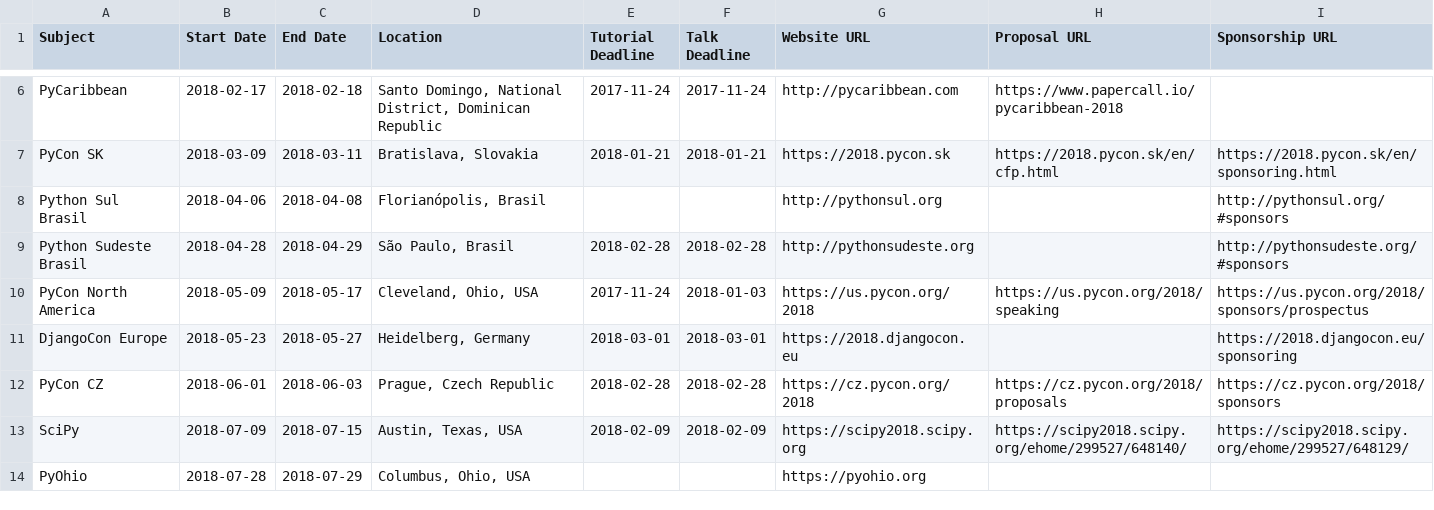
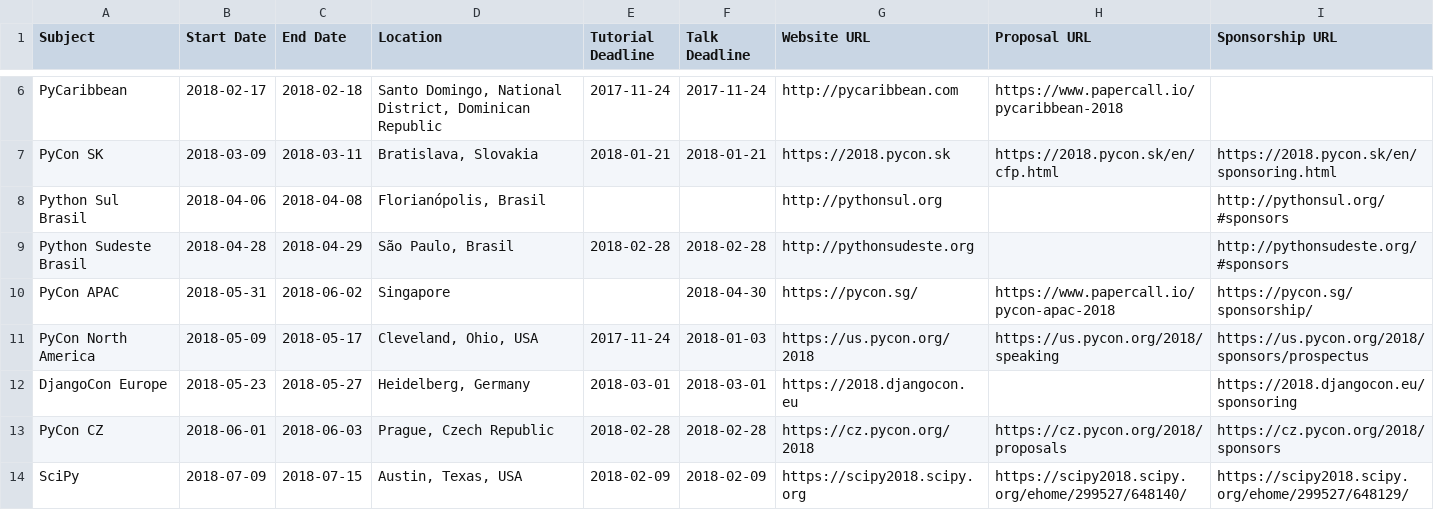
Before and after one commit to python-organizers/conferences, a CSV file: 2018.csv, drawn as a sheet; only a part is shown, gaps mark what is left out; the shorter side is filled out with more unchanged rows; the diff names each change by its address in the sheet, - before the commit and + after, or states it on an @@ line.

Commit message:
Add PyCon APAC 2018

```diff
--- a/2018.csv
+++ b/2018.csv
+row 10: PyCon APAC | 2018-05-31 | 2018-06-02 | Singapore |  | 2018-04-30 | https://pycon.sg/ | https://www.papercall.io/pycon-apac-2018 | https://pycon.sg/sponsorship/
```
